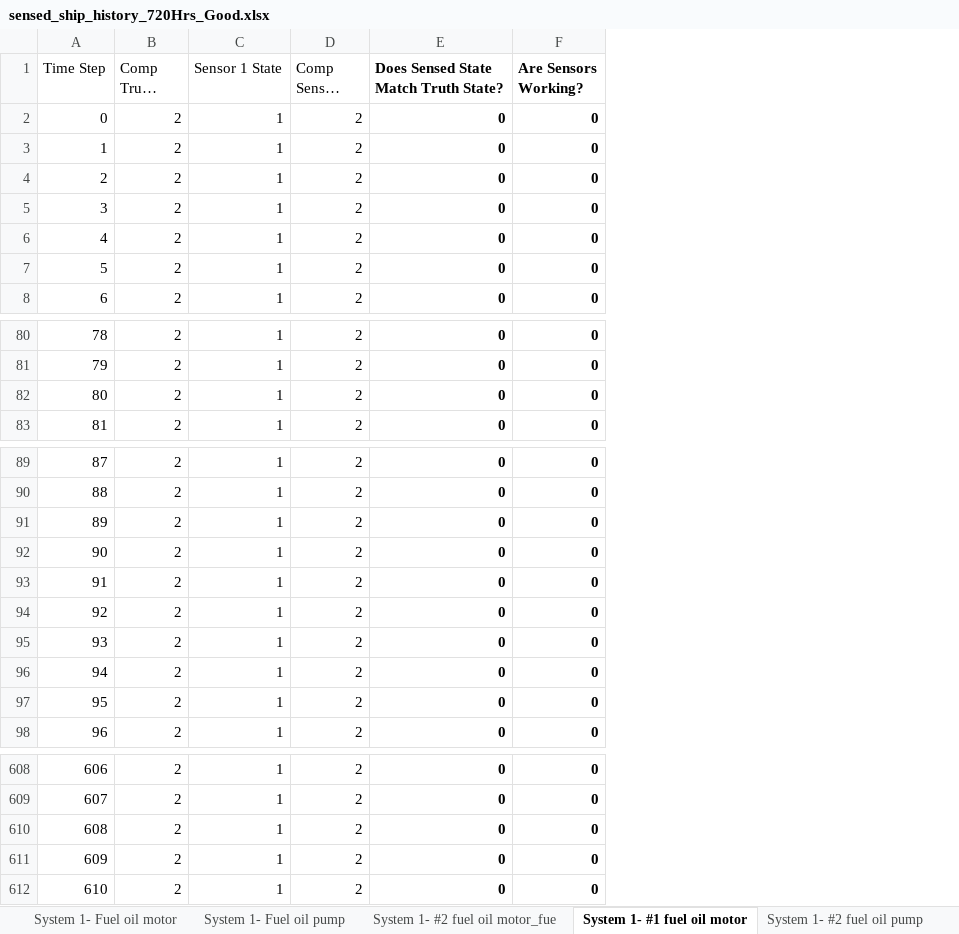
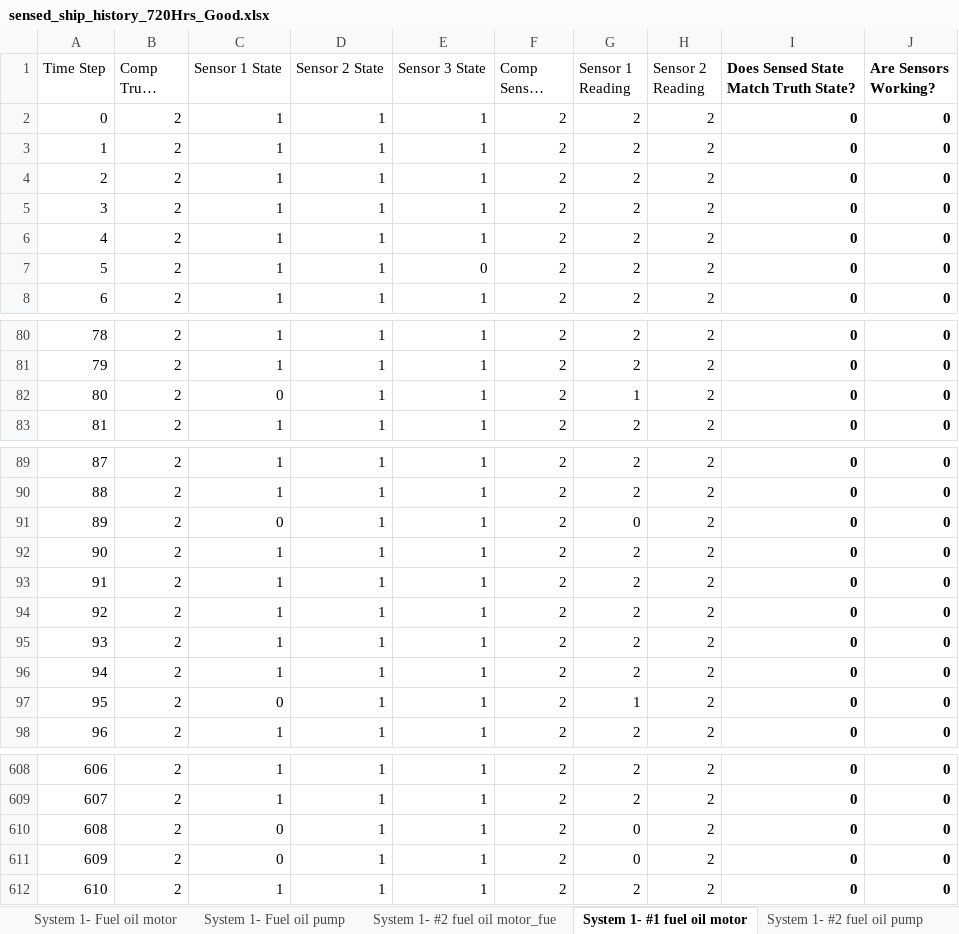
Before and after one commit to andreyaW/KISS, an Excel workbook: shipClassTests/testResults/sensed_ship_history_720Hrs_Good.xlsx, sheet System 1- #1 fuel oil motor, drawn as a sheet; only a part is shown, gaps mark what is left out; long unchanged cells end in …; values as stored, in another font and other column widths than the file's, no borders; conditional formats not drawn; the diff covers the shown part only; the diff names each change by its address in the sheet, - before the commit and + after, or states it on an @@ line.

```diff
--- a/shipClassTests/testResults/sensed_ship_history_720Hrs_Good.xlsx (sheet System 1- #1 fuel oil motor)
+++ b/shipClassTests/testResults/sensed_ship_history_720Hrs_Good.xlsx (sheet System 1- #1 fuel oil motor)
+column D (Sensor 2 State), rows 2-8: all 1; rows 80-83: all 1; rows 89-98: all 1; rows 608-612: all 1
+column E (Sensor 3 State), rows 2-8: 1 | 1 | 1 | 1 | 1 | 0 | 1; rows 80-83: all 1; rows 89-98: all 1; rows 608-612: all 1
+column G (Sensor 1 Reading), rows 2-8: all 2; rows 80-83: 2 | 2 | 1 | 2; rows 89-98: 2 | 2 | 0 | 2 | 2 | 2 | 2 | 2 | 1 | 2; rows 608-612: 2 | 2 | 0 | 0 | 2
+column H (Sensor 2 Reading), rows 2-8: all 2; rows 80-83: all 2; rows 89-98: all 2; rows 608-612: all 2
-C82 (Sensor 1 State): 1
+C82 (Sensor 1 State): 0
-C91 (Sensor 1 State): 1
+C91 (Sensor 1 State): 0
-C97 (Sensor 1 State): 1
+C97 (Sensor 1 State): 0
-C610:C611 (Sensor 1 State): 1
+C610:C611 (Sensor 1 State): 0
```
Also changed, not shown: 19 edited cells elsewhere in this sheet, sheet System 1-#2 fuel oil purifier, sheet System 3-Diesel engine, sheet System 2-Fresh water pump, sheet System 1- Fuel oil motor, sheet System 1-Fuel oil purifier, sheet System 2-Fuel oil booster pump, 24 more sheets, formulas that keep their value, shipClassTests/testResults/aux_ship_history_720Hrs.xlsx, shipClassTests/testResults/sensed_ship_history_720Hrs_Bad.xlsx, 20 other files.
